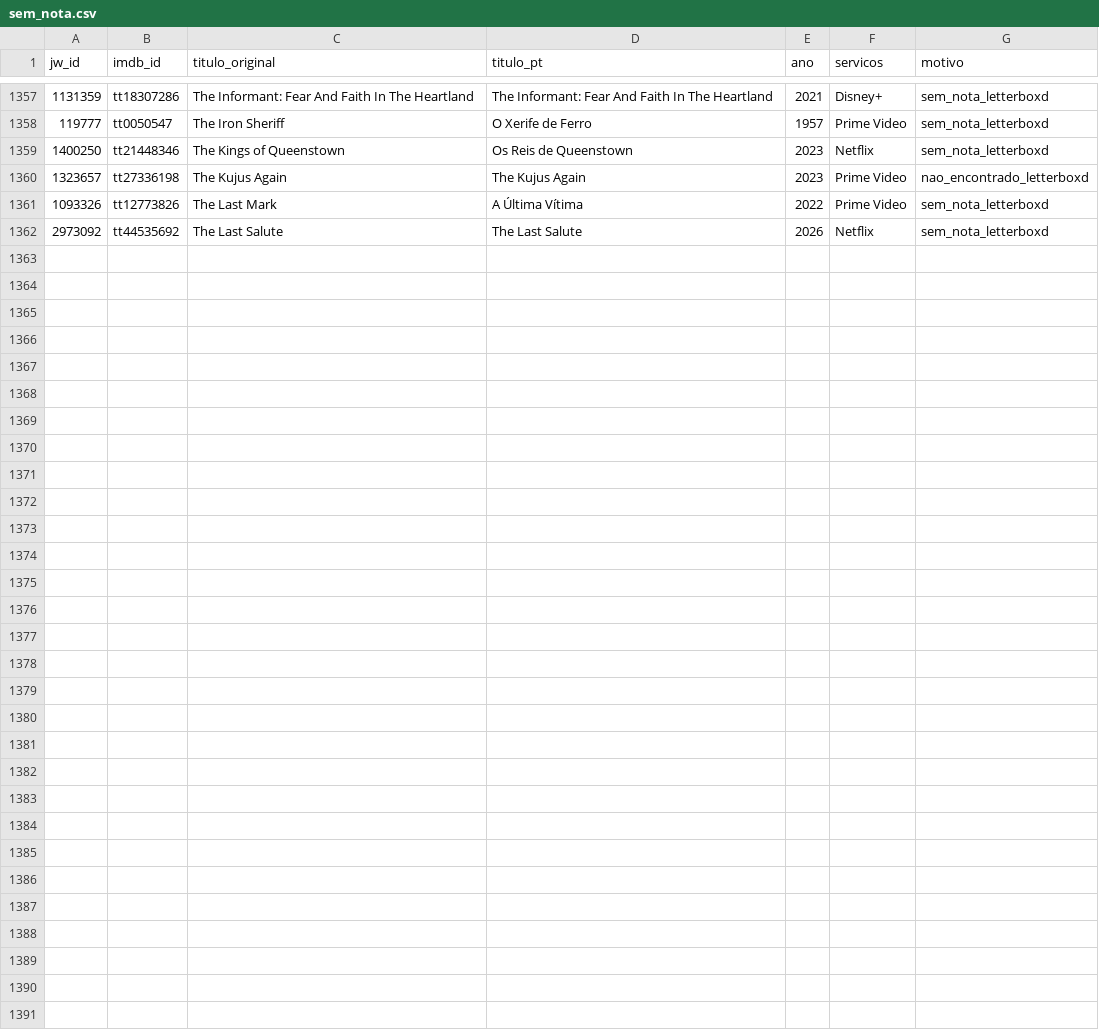
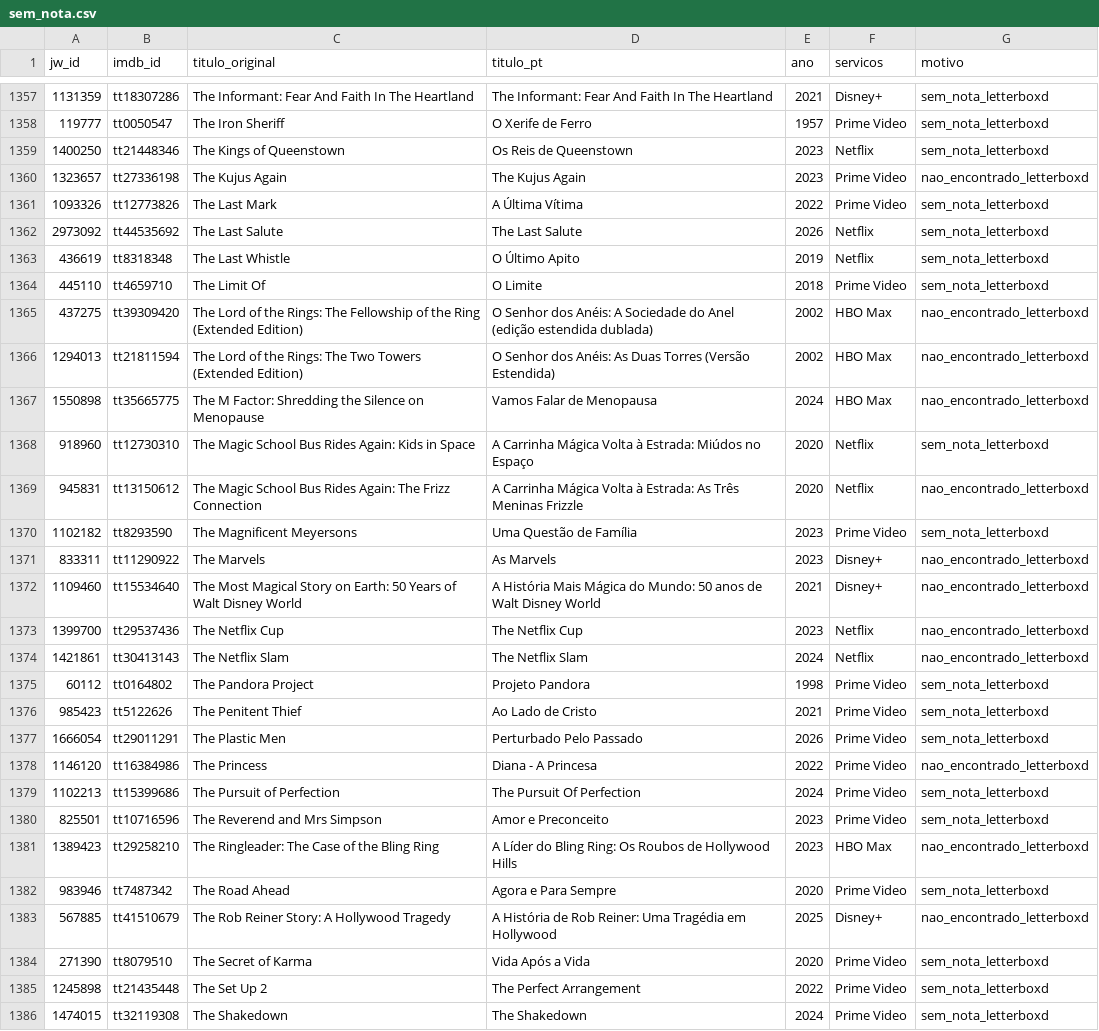
Before and after one commit to lbs-cmd/ranking-filmes, a CSV file: data/sem_nota.csv, drawn as a sheet; only a part is shown, gaps mark what is left out.

```diff
--- a/data/sem_nota.csv
+++ b/data/sem_nota.csv
@@ -1362 +1362,25 @@ jw_id,imdb_id,titulo_original,titulo_pt,ano,servicos,motivo
 2973092,tt44535692,The Last Salute,The Last Salute,2026,Netflix,sem_nota_letterboxd
+436619,tt8318348,The Last Whistle,O Último Apito,2019,Netflix,sem_nota_letterboxd
+445110,tt4659710,The Limit Of,O Limite,2018,Prime Video,sem_nota_letterboxd
+437275,tt39309420,The Lord of the Rings: The Fellowship of the Ring (Extended Edition),O Senhor dos Anéis: A Sociedade do Anel (edição estendida dublada),2002,HBO Max,nao_encontrado_letterboxd
+1294013,tt21811594,The Lord of the Rings: The Two Towers (Extended Edition),O Senhor dos Anéis: As Duas Torres (Versão Estendida),2002,HBO Max,nao_encontrado_letterboxd
+1550898,tt35665775,The M Factor: Shredding the Silence on Menopause,Vamos Falar de Menopausa,2024,HBO Max,nao_encontrado_letterboxd
+918960,tt12730310,The Magic School Bus Rides Again: Kids in Space,A Carrinha Mágica Volta à Estrada: Miúdos no Espaço,2020,Netflix,sem_nota_letterboxd
+945831,tt13150612,The Magic School Bus Rides Again: The Frizz Connection,A Carrinha Mágica Volta à Estrada: As Três Meninas Frizzle,2020,Netflix,nao_encontrado_letterboxd
+1102182,tt8293590,The Magnificent Meyersons,Uma Questão de Família,2023,Prime Video,sem_nota_letterboxd
+833311,tt11290922,The Marvels,As Marvels,2023,Disney+,nao_encontrado_letterboxd
+1109460,tt15534640,The Most Magical Story on Earth: 50 Years of Walt Disney World,A História Mais Mágica do Mundo: 50 anos de Walt Disney World,2021,Disney+,nao_encontrado_letterboxd
+1399700,tt29537436,The Netflix Cup,The Netflix Cup,2023,Netflix,nao_encontrado_letterboxd
+1421861,tt30413143,The Netflix Slam,The Netflix Slam,2024,Netflix,nao_encontrado_letterboxd
+60112,tt0164802,The Pandora Project,Projeto Pandora,1998,Prime Video,sem_nota_letterboxd
+985423,tt5122626,The Penitent Thief,Ao Lado de Cristo,2021,Prime Video,sem_nota_letterboxd
+1666054,tt29011291,The Plastic Men,Perturbado Pelo Passado,2026,Prime Video,sem_nota_letterboxd
+1146120,tt16384986,The Princess,Diana - A Princesa,2022,Prime Video,nao_encontrado_letterboxd
+1102213,tt15399686,The Pursuit of Perfection,The Pursuit Of Perfection,2024,Prime Video,sem_nota_letterboxd
+825501,tt10716596,The Reverend and Mrs Simpson,Amor e Preconceito,2023,Prime Video,sem_nota_letterboxd
+1389423,tt29258210,The Ringleader: The Case of the Bling Ring,A Líder do Bling Ring: Os Roubos de Hollywood Hills,2023,HBO Max,nao_encontrado_letterboxd
+983946,tt7487342,The Road Ahead,Agora e Para Sempre,2020,Prime Video,sem_nota_letterboxd
+567885,tt41510679,The Rob Reiner Story: A Hollywood Tragedy,A História de Rob Reiner: Uma Tragédia em Hollywood,2025,Disney+,nao_encontrado_letterboxd
+271390,tt8079510,The Secret of Karma,Vida Após a Vida,2020,Prime Video,sem_nota_letterboxd
+1245898,tt21435448,The Set Up 2,The Perfect Arrangement,2022,Prime Video,sem_nota_letterboxd
+1474015,tt32119308,The Shakedown,The Shakedown,2024,Prime Video,sem_nota_letterboxd
```
Also changed, not shown: 1 other file.
